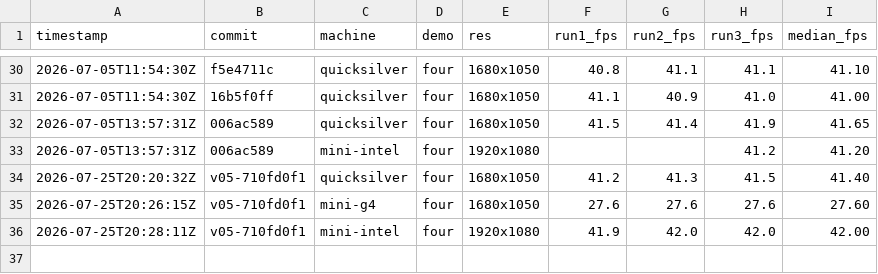
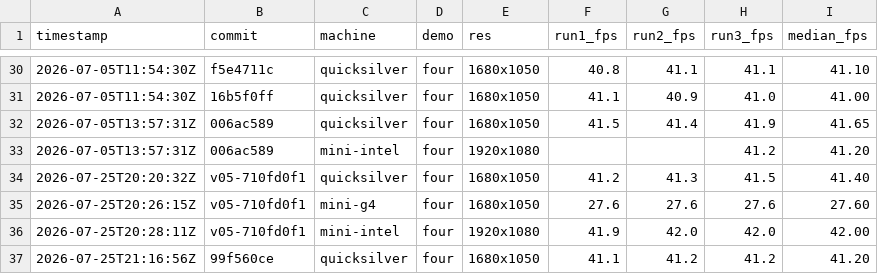
Before and after one commit to matthewdeaves/old-mac-quake3, a CSV file: benchmarks/results.csv, drawn as a sheet; only a part is shown, gaps mark what is left out; the diff names each change by its address in the sheet, - before the commit and + after, or states it on an @@ line.

Commit message:
bench: quicksilver 41.20 on the rebuilt harness (was 41.40 same day)
Hardware verification of 99f560ce. Same machine, same v0.5.0 build, three runs:
41.1/41.2/41.2. The pre-fix harness measured 41.40 earlier the same day, so the
cooldown, log-polling and TERM-grace-KILL teardown cost nothing and reproduce the
measurement. No orphaned engine, pid file cleared, autoexec restored, WindowServer
alive at its boot PID.

```diff
--- a/benchmarks/results.csv
+++ b/benchmarks/results.csv
+row 37: 2026-07-25T21:16:56Z | 99f560ce | quicksilver | four | 1680x1050 | 41.1 | 41.2 | 41.2 | 41.20
```
Also changed, not shown: 3 other files.
